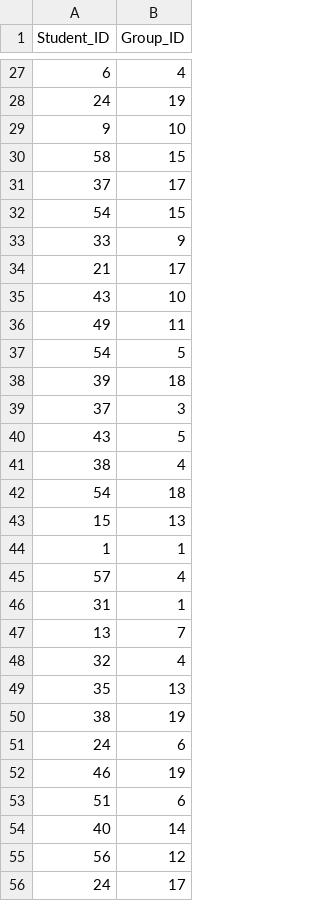
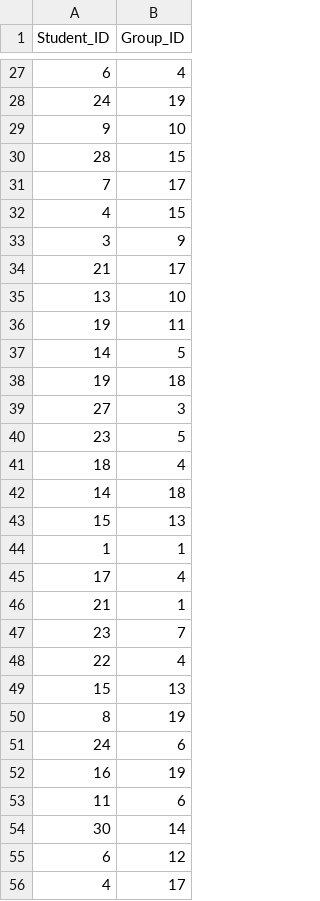
Before and after one commit to paulinaljy/CS3200_final, a CSV file: join_data.csv, drawn as a sheet; only a part is shown, gaps mark what is left out; the diff covers the shown part only.

Commit message:
Update join_data.csv

```diff
--- a/join_data.csv
+++ b/join_data.csv
@@ -29,28 +29,28 @@ Student_ID,Group_ID
 9,10
-58,15
-37,17
-54,15
-33,9
+28,15
+7,17
+4,15
+3,9
 21,17
-43,10
-49,11
-54,5
-39,18
-37,3
-43,5
-38,4
-54,18
+13,10
+19,11
+14,5
+19,18
+27,3
+23,5
+18,4
+14,18
 15,13
 1,1
-57,4
-31,1
-13,7
-32,4
-35,13
-38,19
+17,4
+21,1
+23,7
+22,4
+15,13
+8,19
 24,6
-46,19
-51,6
-40,14
-56,12
-24,17
+16,19
+11,6
+30,14
+6,12
+4,17
```
Also changed, not shown: 9 added rows, 9 removed rows and 88 edited cells elsewhere in this file.
